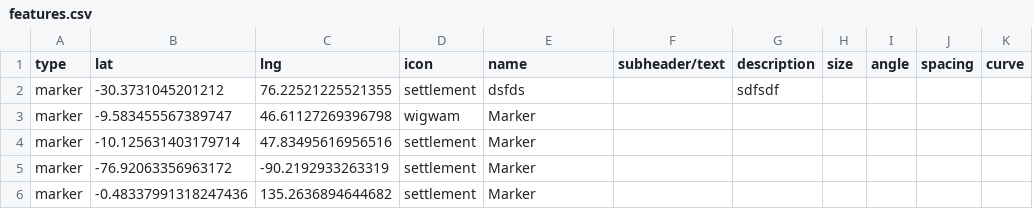
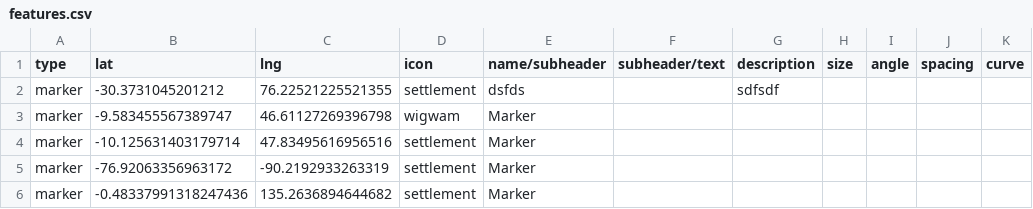
Before and after one commit to nativenewengland/map, a CSV file: data/features.csv, drawn as a sheet; only a part is shown; the diff names each change by its address in the sheet, - before the commit and + after, or states it on an @@ line.

Commit message:
Add subheader support to text labels

```diff
--- a/data/features.csv
+++ b/data/features.csv
-E1: name
+E1: name/subheader
```
Also changed, not shown: 2 other files.
